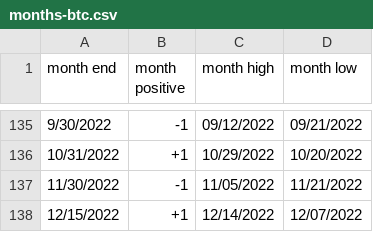
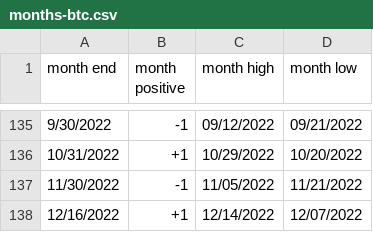
Before and after one commit to rhodey/dogecoin-lunar-investigation, a CSV file: assets/months-btc.csv, drawn as a sheet; only a part is shown, gaps mark what is left out.

Commit message:
update dataset.

```diff
--- a/assets/months-btc.csv
+++ b/assets/months-btc.csv
@@ -137,2 +137,2 @@ month end, month positive, month high, month low
 11/30/2022, -1, 11/05/2022, 11/21/2022
-12/15/2022, +1, 12/14/2022, 12/07/2022
+12/16/2022, +1, 12/14/2022, 12/07/2022
```
Also changed, not shown: assets/months-doge.csv, assets/months-eth.csv.
